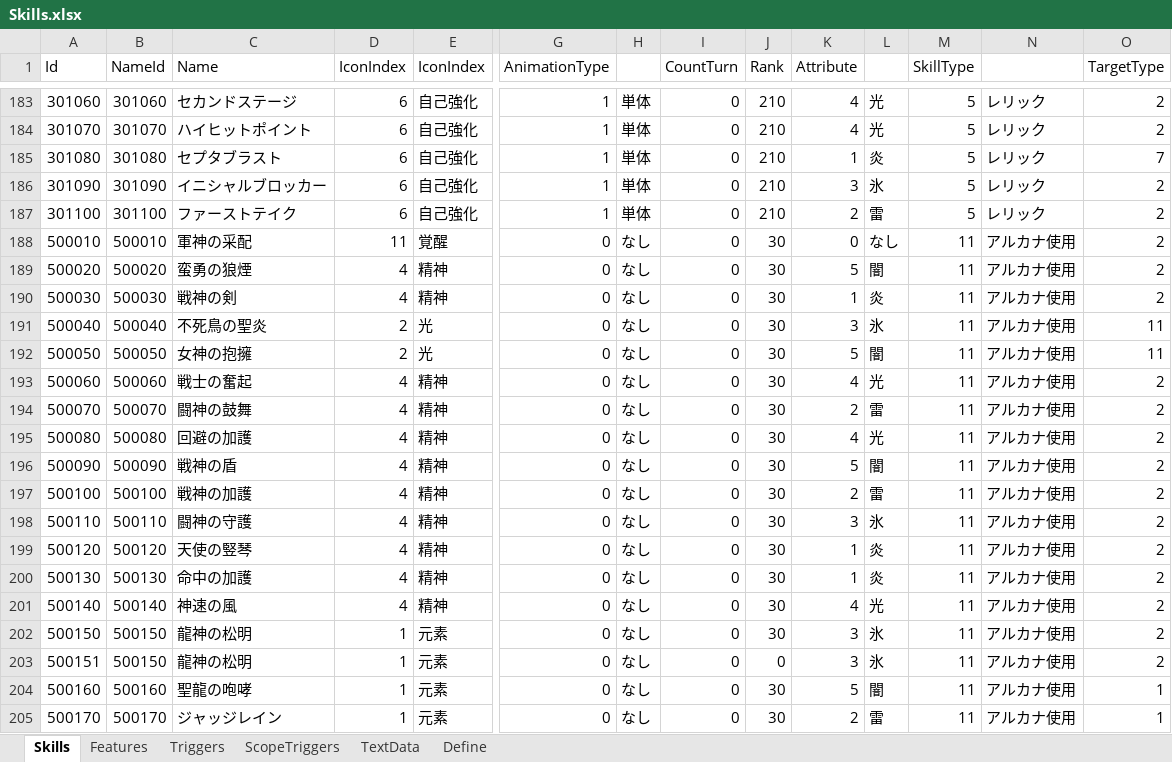
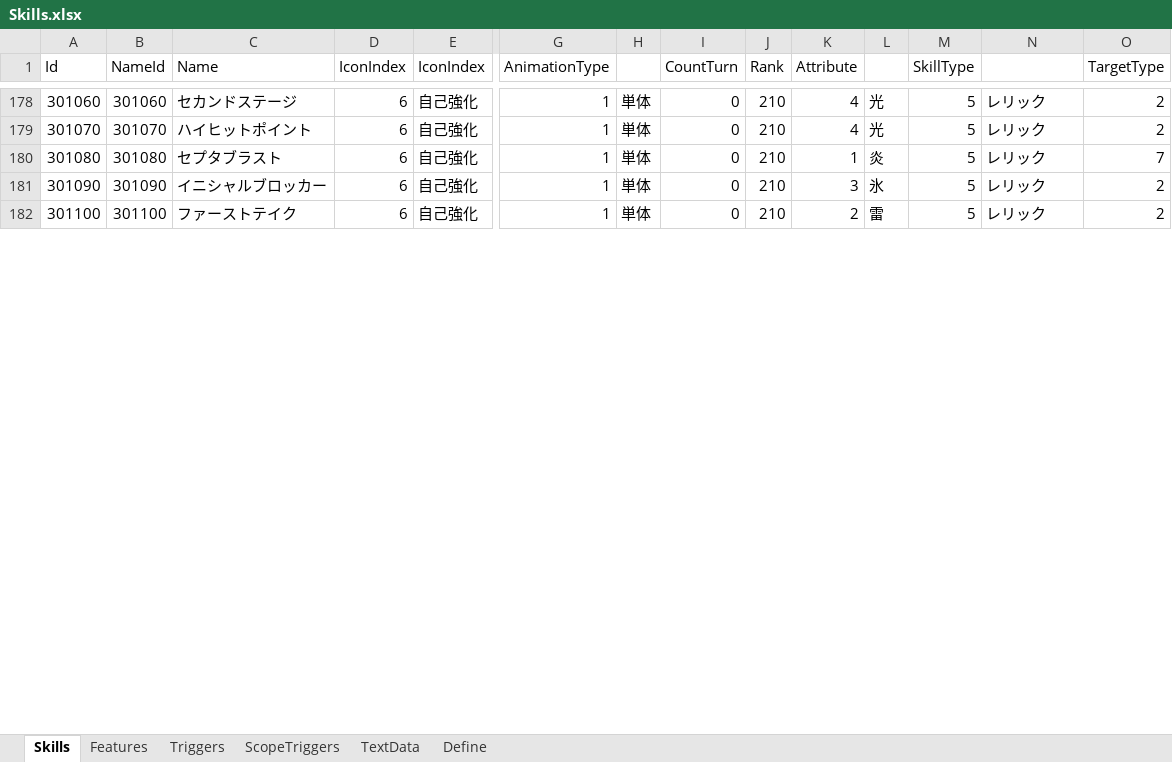
Before and after one commit to seedsclaft/unity, an Excel workbook: Assets/Data/Skills.xlsx, sheet Skills, drawn as a sheet; only a part is shown, gaps mark what is left out; values as stored, in another font and other column widths than the file's, no borders; removed rows and columns are numbered as before the commit, all else as after; rows hold the shown columns only; the diff covers the shown part only; the diff names each change by its address in the sheet, - before the commit and + after, or states it on an @@ line.

```diff
--- a/Assets/Data/Skills.xlsx (sheet Skills)
+++ b/Assets/Data/Skills.xlsx (sheet Skills)
-row 188: 500010 | 500010 | 軍神の采配 | 11 | 覚醒 | 0 | なし | 0 | 30 | 0 | なし | 11 | アルカナ使用 | 2
-row 189: 500020 | 500020 | 蛮勇の狼煙 | 4 | 精神 | 0 | なし | 0 | 30 | 5 | 闇 | 11 | アルカナ使用 | 2
-row 190: 500030 | 500030 | 戦神の剣 | 4 | 精神 | 0 | なし | 0 | 30 | 1 | 炎 | 11 | アルカナ使用 | 2
-row 191: 500040 | 500040 | 不死鳥の聖炎 | 2 | 光 | 0 | なし | 0 | 30 | 3 | 氷 | 11 | アルカナ使用 | 11
-row 192: 500050 | 500050 | 女神の抱擁 | 2 | 光 | 0 | なし | 0 | 30 | 5 | 闇 | 11 | アルカナ使用 | 11
-row 193: 500060 | 500060 | 戦士の奮起 | 4 | 精神 | 0 | なし | 0 | 30 | 4 | 光 | 11 | アルカナ使用 | 2
-row 194: 500070 | 500070 | 闘神の鼓舞 | 4 | 精神 | 0 | なし | 0 | 30 | 2 | 雷 | 11 | アルカナ使用 | 2
-row 195: 500080 | 500080 | 回避の加護 | 4 | 精神 | 0 | なし | 0 | 30 | 4 | 光 | 11 | アルカナ使用 | 2
-row 196: 500090 | 500090 | 戦神の盾 | 4 | 精神 | 0 | なし | 0 | 30 | 5 | 闇 | 11 | アルカナ使用 | 2
-row 197: 500100 | 500100 | 戦神の加護 | 4 | 精神 | 0 | なし | 0 | 30 | 2 | 雷 | 11 | アルカナ使用 | 2
-row 198: 500110 | 500110 | 闘神の守護 | 4 | 精神 | 0 | なし | 0 | 30 | 3 | 氷 | 11 | アルカナ使用 | 2
-row 199: 500120 | 500120 | 天使の竪琴 | 4 | 精神 | 0 | なし | 0 | 30 | 1 | 炎 | 11 | アルカナ使用 | 2
-row 200: 500130 | 500130 | 命中の加護 | 4 | 精神 | 0 | なし | 0 | 30 | 1 | 炎 | 11 | アルカナ使用 | 2
-row 201: 500140 | 500140 | 神速の風 | 4 | 精神 | 0 | なし | 0 | 30 | 4 | 光 | 11 | アルカナ使用 | 2
-row 202: 500150 | 500150 | 龍神の松明 | 1 | 元素 | 0 | なし | 0 | 30 | 3 | 氷 | 11 | アルカナ使用 | 2
-row 203: 500151 | 500150 | 龍神の松明 | 1 | 元素 | 0 | なし | 0 | 0 | 3 | 氷 | 11 | アルカナ使用 | 2
-row 204: 500160 | 500160 | 聖龍の咆哮 | 1 | 元素 | 0 | なし | 0 | 30 | 5 | 闇 | 11 | アルカナ使用 | 1
-row 205: 500170 | 500170 | ジャッジレイン | 1 | 元素 | 0 | なし | 0 | 30 | 2 | 雷 | 11 | アルカナ使用 | 1
```
Also changed, not shown: 45 added rows, 11 removed rows, 16 edited cells and cell formats elsewhere in this sheet, sheet Features, sheet Triggers, sheet TextData, sheet Define, sheet ScopeTriggers, formulas that keep their value, Assets/Data/Actors.xlsx, Assets/Data/Enemies.xlsx, 6 other files.
